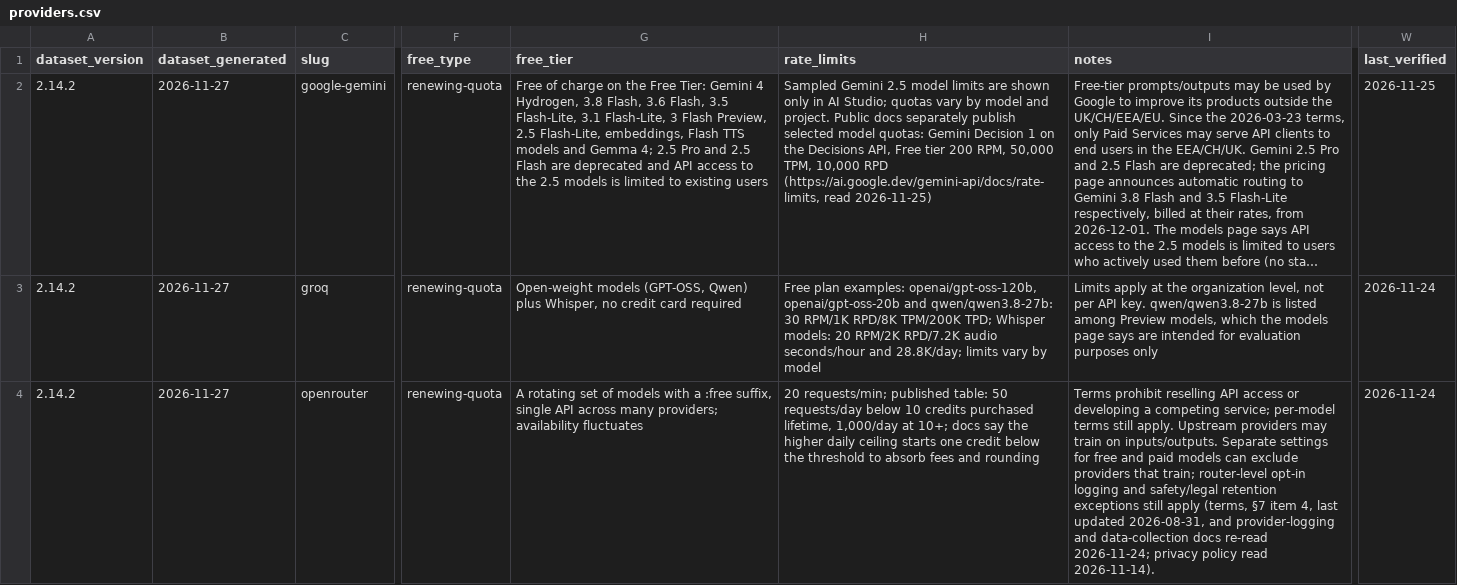
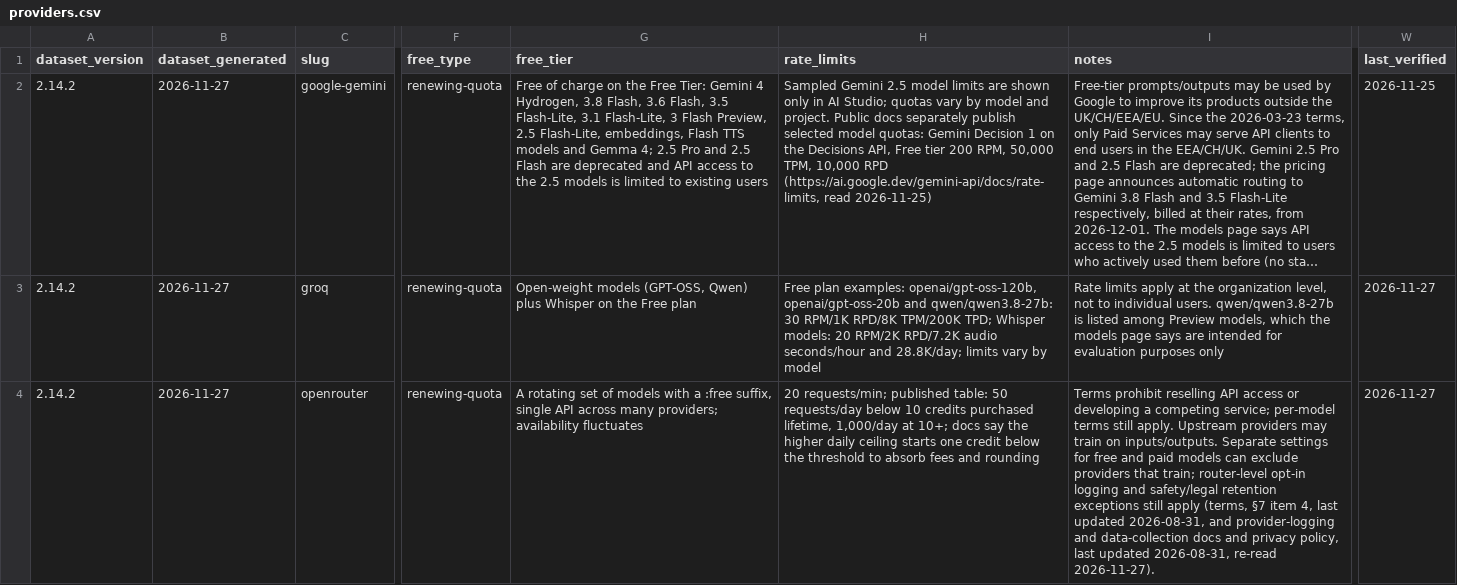
Before and after one commit to pacocartones/free-llm-api-hub, a CSV file: site/providers.csv, drawn as a sheet; only a part is shown, gaps mark what is left out; long unchanged cells end in …; the diff covers the shown part only; the diff names each change by its address in the sheet, - before the commit and + after, or states it on an @@ line.

```diff
--- a/site/providers.csv
+++ b/site/providers.csv
-G3 (free_tier): …Qwen) plus Whisper, no credit card required
+G3 (free_tier): …Qwen) plus Whisper on the Free plan
-I3 (notes): Limits apply at the organization level, not per API key. qwen/qwen3.8-27b is…
+I3 (notes): Rate limits apply at the organization level, not to individual users. qwen/qwen3.8-27b is…
-W3:W4 (last_verified): 2026-11-24
+W3:W4 (last_verified): 2026-11-27
-I4 (notes): …data-collection docs re-read 2026-11-24; privacy policy read 2026-11-14).
+I4 (notes): …data-collection docs and privacy policy, last updated 2026-08-31, re-read 2026-11-27).
```
Also changed, not shown: 5 edited cells elsewhere in this file, 10 other files.
